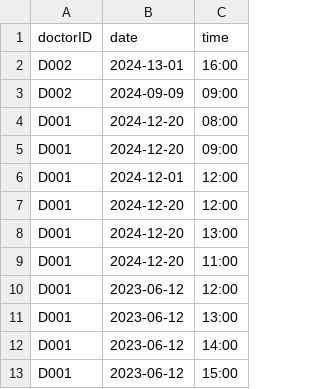
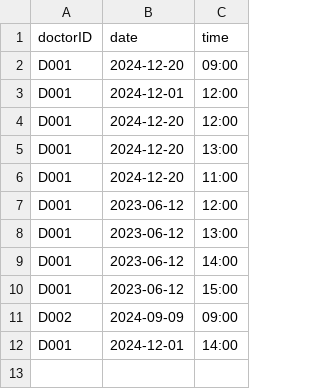
Before and after one commit to kritp03/SC2002-HMS-Group3, a CSV file: HMS/data/Availability_List.csv, drawn as a sheet.

```diff
--- a/HMS/data/Availability_List.csv
+++ b/HMS/data/Availability_List.csv
@@ -1,5 +1,2 @@
 doctorID,date,time
-D002,2024-13-01,16:00
-D002,2024-09-09,09:00
-D001,2024-12-20,08:00
 D001,2024-12-20,09:00
@@ -13 +10,3 @@ D001,2023-06-12,14:00
 D001,2023-06-12,15:00
+D002,2024-09-09,09:00
+D001,2024-12-01,14:00
```
Also changed, not shown: HMS/data/Appt_List.csv, 1 other file.
